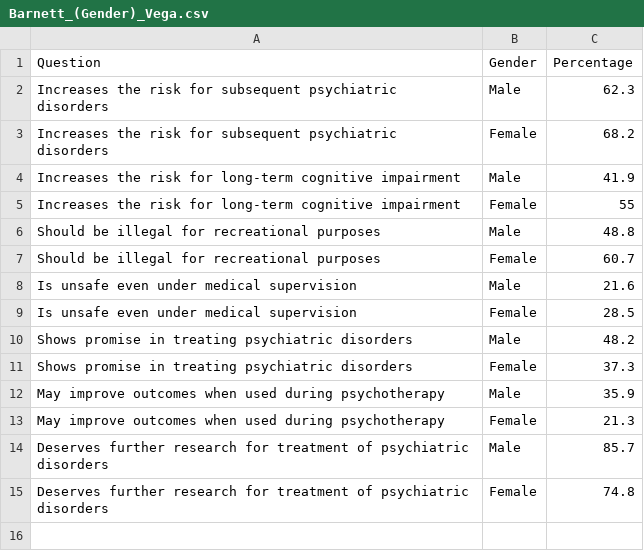
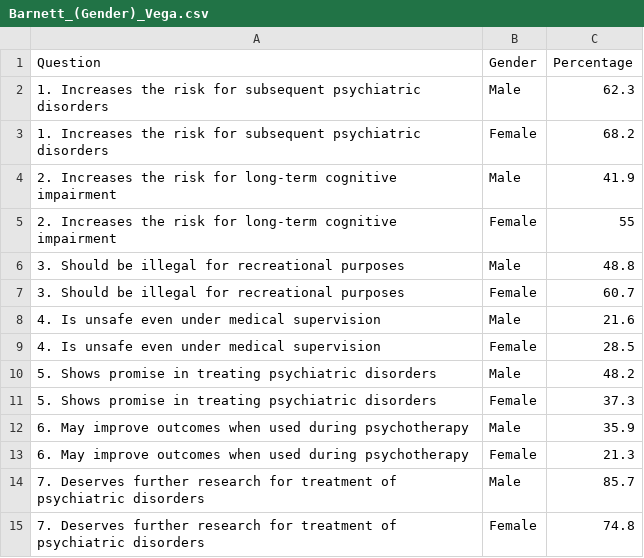
Before and after one commit to DataViz47/psychedelic-support, a CSV file: Barnett_(Gender)_Vega.csv, drawn as a sheet.

Commit message:
Add files via upload

```diff
--- a/Barnett_(Gender)_Vega.csv
+++ b/Barnett_(Gender)_Vega.csv
@@ -1,15 +1,15 @@
 Question,Gender,Percentage
-Increases the risk for subsequent psychiatric disorders,Male,62.3
-Increases the risk for subsequent psychiatric disorders,Female,68.2
-Increases the risk for long-term cognitive impairment,Male,41.9
-Increases the risk for long-term cognitive impairment,Female,55
-Should be illegal for recreational purposes,Male,48.8
-Should be illegal for recreational purposes,Female,60.7
-Is unsafe even under medical supervision,Male,21.6
-Is unsafe even under medical supervision,Female,28.5
-Shows promise in treating psychiatric disorders,Male,48.2
-Shows promise in treating psychiatric disorders,Female,37.3
-May improve outcomes when used during psychotherapy,Male,35.9
-May improve outcomes when used during psychotherapy,Female,21.3
-Deserves further research for treatment of psychiatric disorders,Male,85.7
-Deserves further research for treatment of psychiatric disorders,Female,74.8
+1. Increases the risk for subsequent psychiatric disorders,Male,62.3
+1. Increases the risk for subsequent psychiatric disorders,Female,68.2
+2. Increases the risk for long-term cognitive impairment,Male,41.9
+2. Increases the risk for long-term cognitive impairment,Female,55
+3. Should be illegal for recreational purposes,Male,48.8
+3. Should be illegal for recreational purposes,Female,60.7
+4. Is unsafe even under medical supervision,Male,21.6
+4. Is unsafe even under medical supervision,Female,28.5
+5. Shows promise in treating psychiatric disorders,Male,48.2
+5. Shows promise in treating psychiatric disorders,Female,37.3
+6. May improve outcomes when used during psychotherapy,Male,35.9
+6. May improve outcomes when used during psychotherapy,Female,21.3
+7. Deserves further research for treatment of psychiatric disorders,Male,85.7
+7. Deserves further research for treatment of psychiatric disorders,Female,74.8
```
